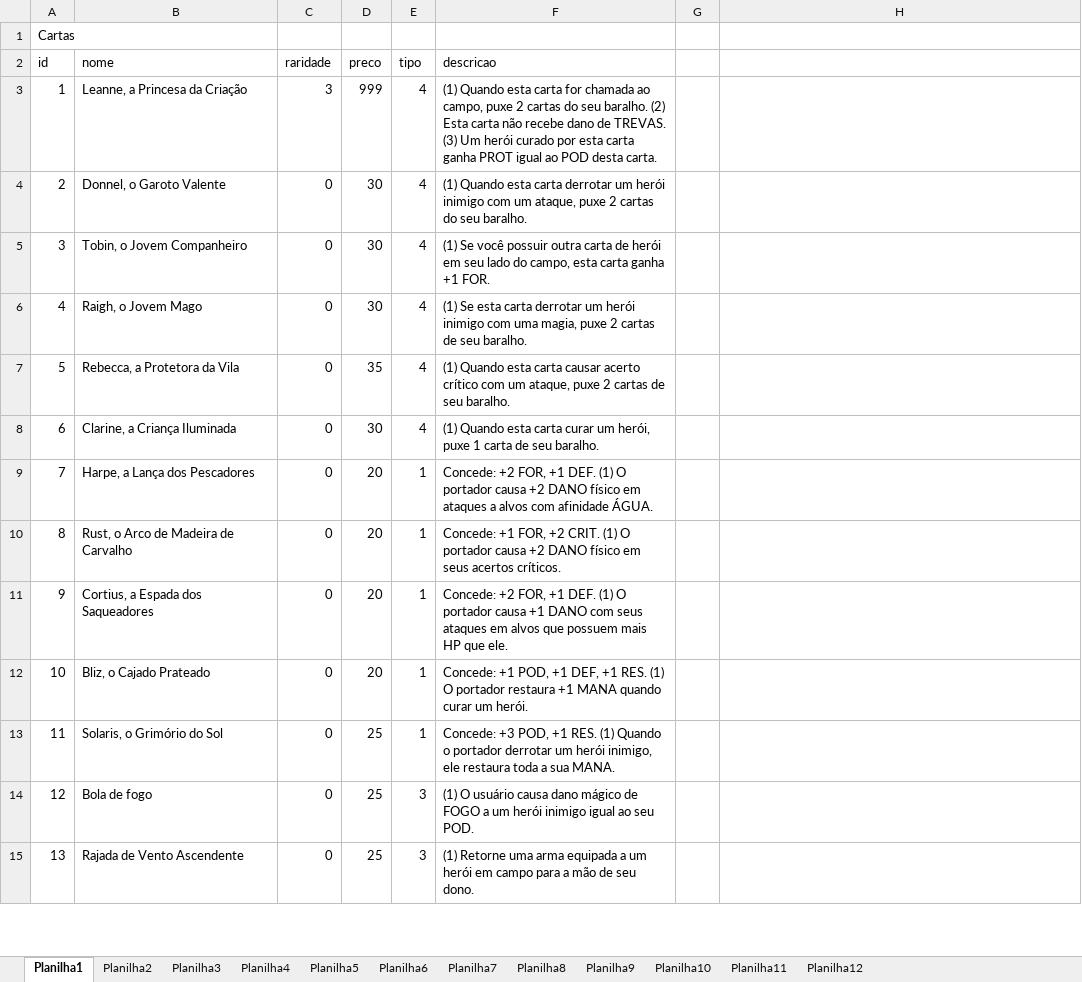
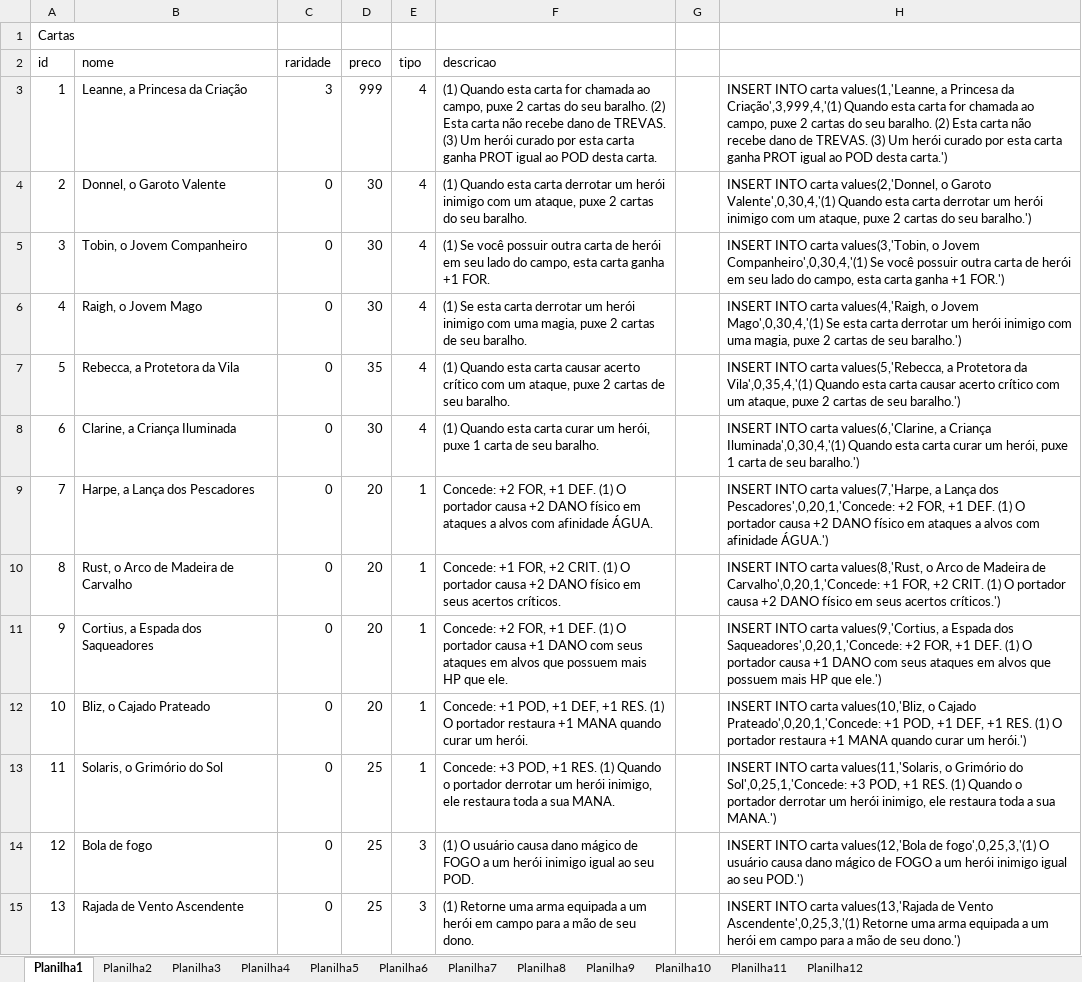
Before and after one commit to Scalibacon/Neverland-Heroes-Java, an Excel workbook: WebContent/resource/insert bd cardgame.xlsx, sheet Planilha1, drawn as a sheet; only a part is shown; values as stored, in another font and other column widths than the file's, no borders; the diff covers the shown part only; the diff names each change by its address in the sheet, - before the commit and + after, or states it on an @@ line.

```diff
--- a/WebContent/resource/insert bd cardgame.xlsx (sheet Planilha1)
+++ b/WebContent/resource/insert bd cardgame.xlsx (sheet Planilha1)
-H3: (empty)
+H3: INSERT INTO carta values(1,'Leanne, a Princesa da Criação',3,999,4,'(1) Quando esta carta for chamada ao campo, puxe 2 cartas do seu baralho. (2) Esta carta não recebe dano de TREVAS. (3) Um herói curado por esta carta ganha PROT igual ao POD desta carta.')
-H4: (empty)
+H4: INSERT INTO carta values(2,'Donnel, o Garoto Valente',0,30,4,'(1) Quando esta carta derrotar um herói inimigo com um ataque, puxe 2 cartas do seu baralho.')
-H5: (empty)
+H5: INSERT INTO carta values(3,'Tobin, o Jovem Companheiro',0,30,4,'(1) Se você possuir outra carta de herói em seu lado do campo, esta carta ganha +1 FOR.')
-H6: (empty)
+H6: INSERT INTO carta values(4,'Raigh, o Jovem Mago',0,30,4,'(1) Se esta carta derrotar um herói inimigo com uma magia, puxe 2 cartas de seu baralho.')
-H7: (empty)
+H7: INSERT INTO carta values(5,'Rebecca, a Protetora da Vila',0,35,4,'(1) Quando esta carta causar acerto crítico com um ataque, puxe 2 cartas de seu baralho.')
-H8: (empty)
+H8: INSERT INTO carta values(6,'Clarine, a Criança Iluminada',0,30,4,'(1) Quando esta carta curar um herói, puxe 1 carta de seu baralho.')
-H9: (empty)
+H9: INSERT INTO carta values(7,'Harpe, a Lança dos Pescadores',0,20,1,'Concede: +2 FOR, +1 DEF. (1) O portador causa +2 DANO físico em ataques a alvos com afinidade ÁGUA.')
-H10: (empty)
+H10: INSERT INTO carta values(8,'Rust, o Arco de Madeira de Carvalho',0,20,1,'Concede: +1 FOR, +2 CRIT. (1) O portador causa +2 DANO físico em seus acertos críticos.')
-H11: (empty)
+H11: INSERT INTO carta values(9,'Cortius, a Espada dos Saqueadores',0,20,1,'Concede: +2 FOR, +1 DEF. (1) O portador causa +1 DANO com seus ataques em alvos que possuem mais HP que ele.')
-H12: (empty)
+H12: INSERT INTO carta values(10,'Bliz, o Cajado Prateado',0,20,1,'Concede: +1 POD, +1 DEF, +1 RES. (1) O portador restaura +1 MANA quando curar um herói.')
-H13: (empty)
+H13: INSERT INTO carta values(11,'Solaris, o Grimório do Sol',0,25,1,'Concede: +3 POD, +1 RES. (1) Quando o portador derrotar um herói inimigo, ele restaura toda a sua MANA.')
-H14: (empty)
+H14: INSERT INTO carta values(12,'Bola de fogo',0,25,3,'(1) O usuário causa dano mágico de FOGO a um herói inimigo igual ao seu POD.')
-H15: (empty)
+H15: INSERT INTO carta values(13,'Rajada de Vento Ascendente',0,25,3,'(1) Retorne uma arma equipada a um herói em campo para a mão de seu dono.')
```
Also changed, not shown: 8 added rows and 45 edited cells elsewhere in this sheet, sheet Planilha2, sheet Planilha3, 6 other files.
